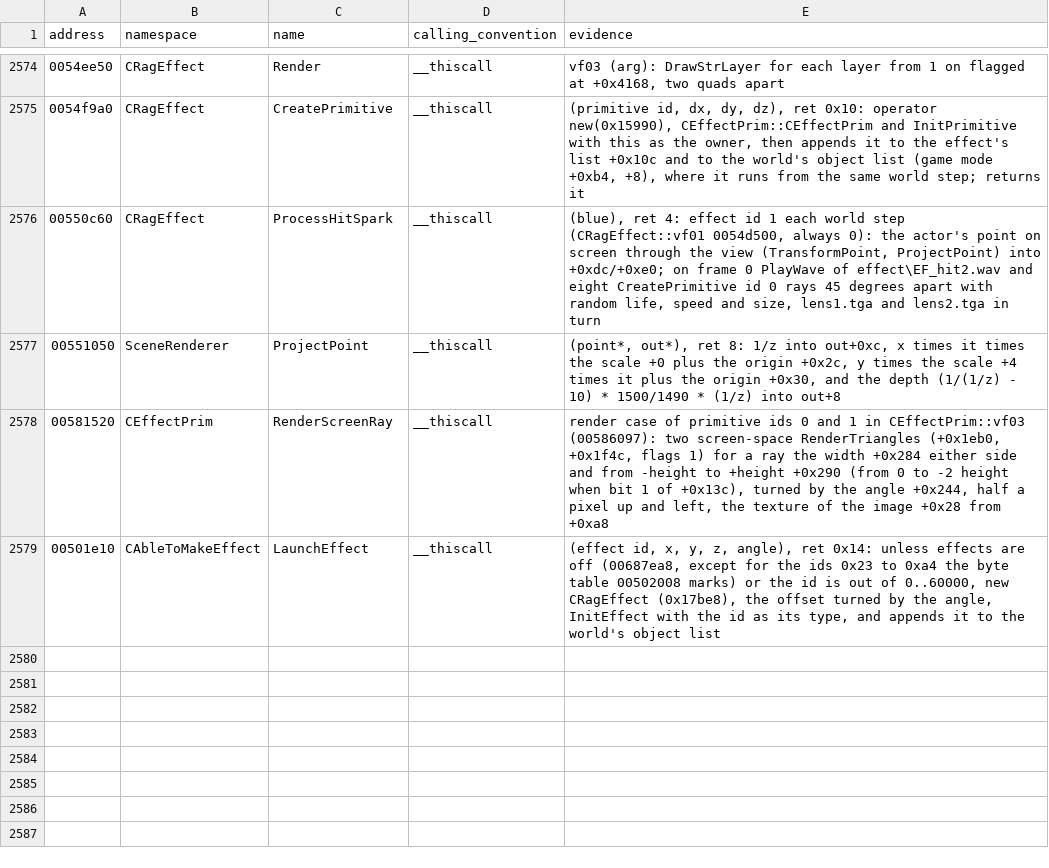
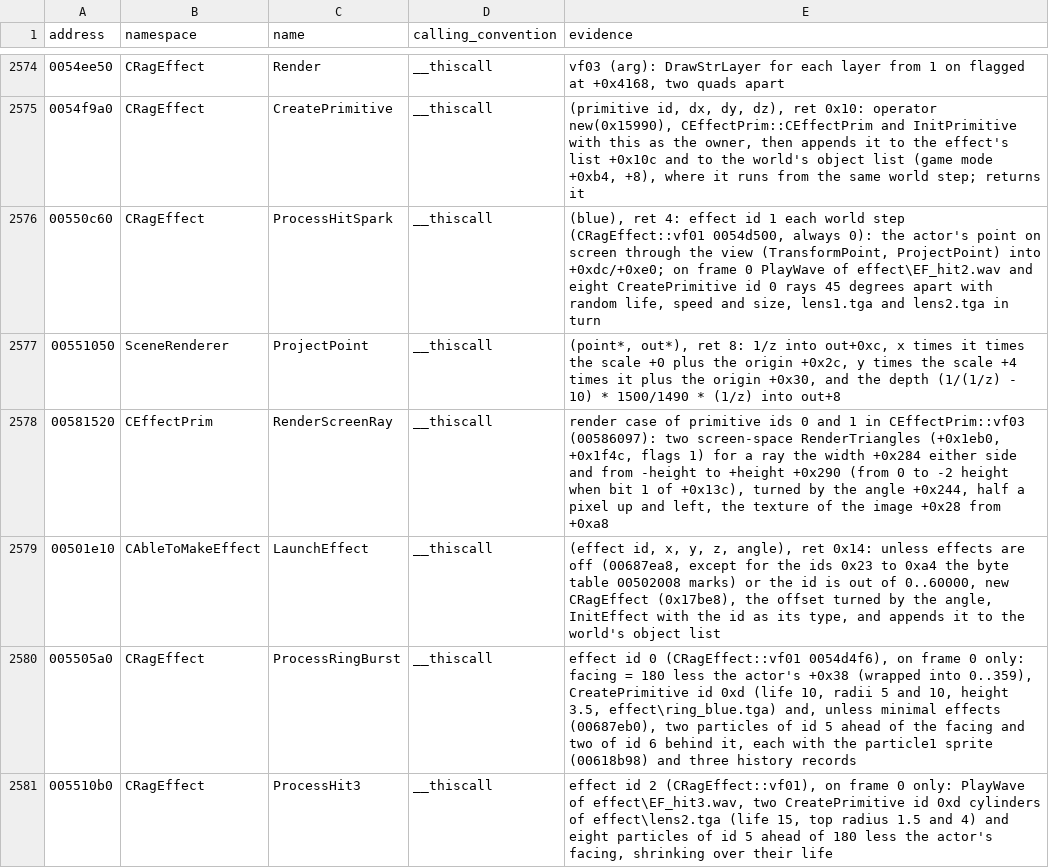
Before and after one commit to keyehzy/ragexe, a TSV file: analysis/labels/inferred.functions.tsv, drawn as a sheet; only a part is shown, gaps mark what is left out; the diff names each change by its address in the sheet, - before the commit and + after, or states it on an @@ line.

```diff
--- a/analysis/labels/inferred.functions.tsv
+++ b/analysis/labels/inferred.functions.tsv
+row 2580: 005505a0 | CRagEffect | ProcessRingBurst | __thiscall | effect id 0 (CRagEffect::vf01 0054d4f6), on frame 0 only: facing = 180 less the actor's +0x38 (wrapped into 0..359), CreatePrimitive id 0xd (life 10, radii 5 and 10, height 3.5, effect\ring_blue.tga) and, unless minimal effects (00687eb0), two particles of id 5 ahead of the facing and two of id 6 behind it, each with the particle1 sprite (00618b98) and three history records
+row 2581: 005510b0 | CRagEffect | ProcessHit3 | __thiscall | effect id 2 (CRagEffect::vf01), on frame 0 only: PlayWave of effect\EF_hit3.wav, two CreatePrimitive id 0xd cylinders of effect\lens2.tga (life 15, top radius 1.5 and 4) and eight particles of id 5 ahead of 180 less the actor's facing, shrinking over their life
```
Also changed, not shown: analysis/labels/inferred.data.tsv, analysis/labels/methods.functions.tsv, 13 other files.
